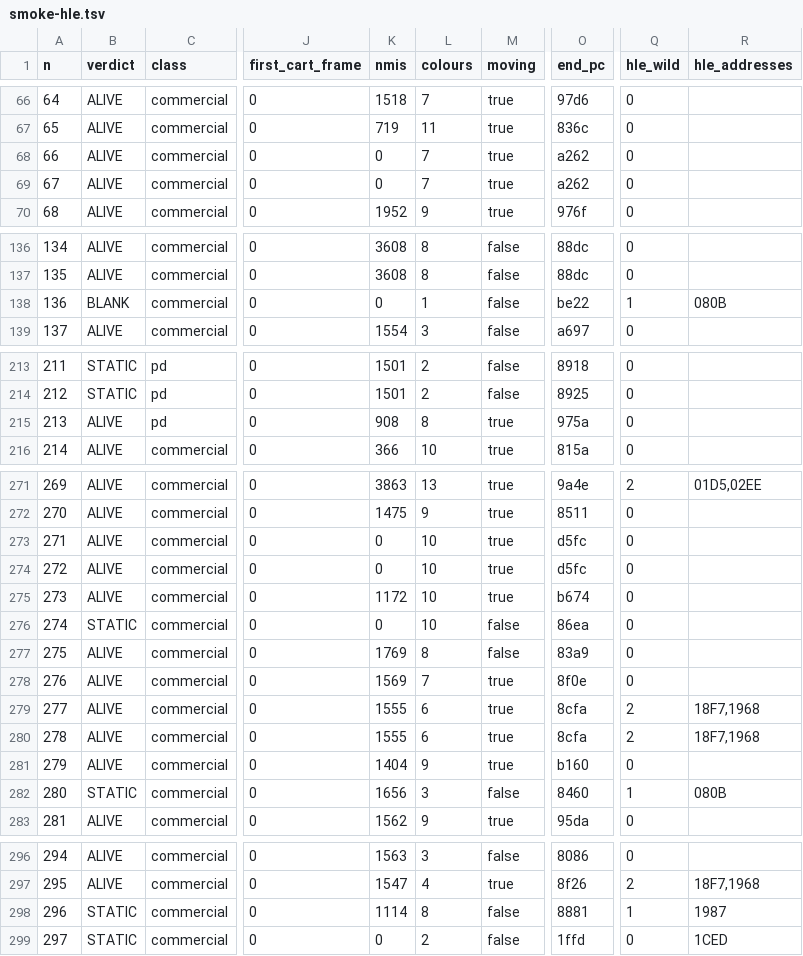
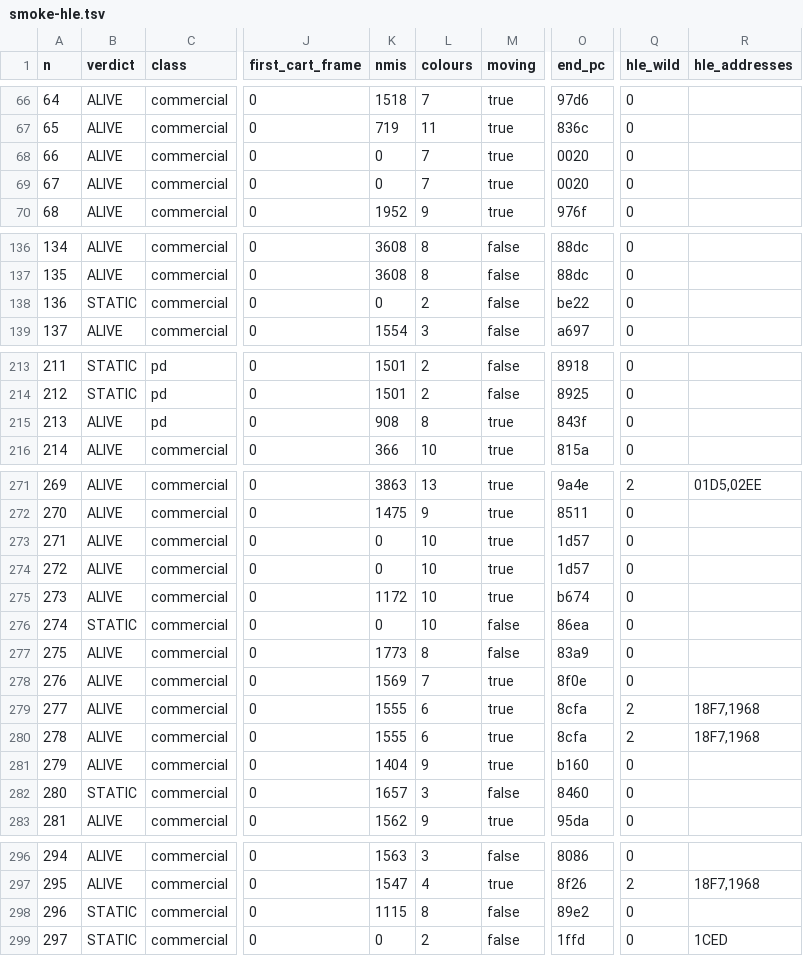
Before and after one commit to Prodigy75000/ColecoRust, a TSV file: ledger/smoke-hle.tsv, drawn as a sheet; only a part is shown, gaps mark what is left out; the diff covers the shown part only; the diff names each change by its address in the sheet, - before the commit and + after, or states it on an @@ line.

Commit message:
HLE: six BIOS addresses games call directly; 151/164, level with the real BIOS
Games call into the BIOS at addresses no jump-table slot leads to: the
object system's helpers (07E8 cell clamp, 080B draw names, 08C0 cell
offset), the title screen's delay loop (196B), GAME_OPT past its clear
(1987) and PUT_VRAM past its sprite-table check (1C4F). routines::
ENTRY_POINTS routes them like the table's routines, and routinediff
compares them the same way: all clean on every corpus call, but for
Aquattack copying past the end of the font into the (empty) logo.

The delay runs one outer pass per step and comes back to its own address,
so an NMI between passes returns into it as on the real loop; its time is
the real one's to the cycle. Drawing names now costs the real per-row time.

HLE smoke: 151/164 commercial ALIVE (was 149; real BIOS 151). Aquattack
and Linking Logic start; Omega Race goes from BLANK to STATIC, as on the
real BIOS. Left: Zaxxon and Donkey Kong for Adam, which need the P
variants (parameters after the CALL).

```diff
--- a/ledger/smoke-hle.tsv
+++ b/ledger/smoke-hle.tsv
-O68:O69 (end_pc): a262
+O68:O69 (end_pc): 0020
-B138 (verdict): BLANK
+B138 (verdict): STATIC
-L138 (colours): 1
+L138 (colours): 2
-Q138 (hle_wild): 1
+Q138 (hle_wild): 0
-R138 (hle_addresses): 080B
+R138 (hle_addresses): (empty)
-O215 (end_pc): 975a
+O215 (end_pc): 843f
-O273:O274 (end_pc): d5fc
+O273:O274 (end_pc): 1d57
-K277 (nmis): 1769
+K277 (nmis): 1773
-K282 (nmis): 1656
+K282 (nmis): 1657
-Q282 (hle_wild): 1
+Q282 (hle_wild): 0
-R282 (hle_addresses): 080B
+R282 (hle_addresses): (empty)
-K298 (nmis): 1114
+K298 (nmis): 1115
-O298 (end_pc): 8881
+O298 (end_pc): 89e2
-Q298 (hle_wild): 1
+Q298 (hle_wild): 0
-R298 (hle_addresses): 1987
+R298 (hle_addresses): (empty)
```
Also changed, not shown: 79 edited cells elsewhere in this file, 5 other files.
